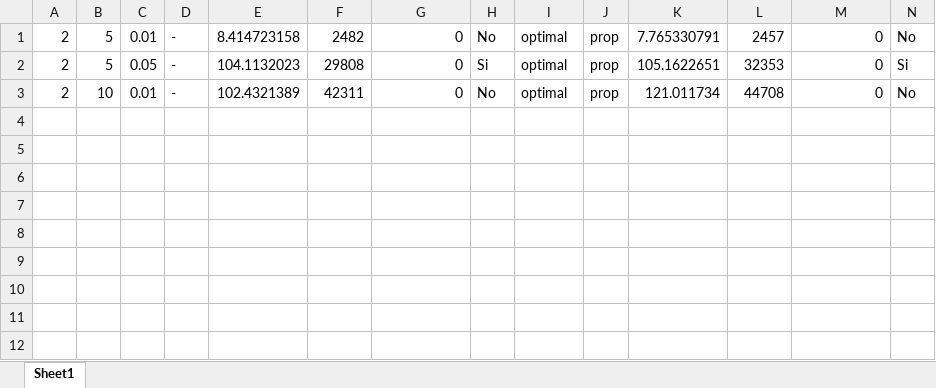
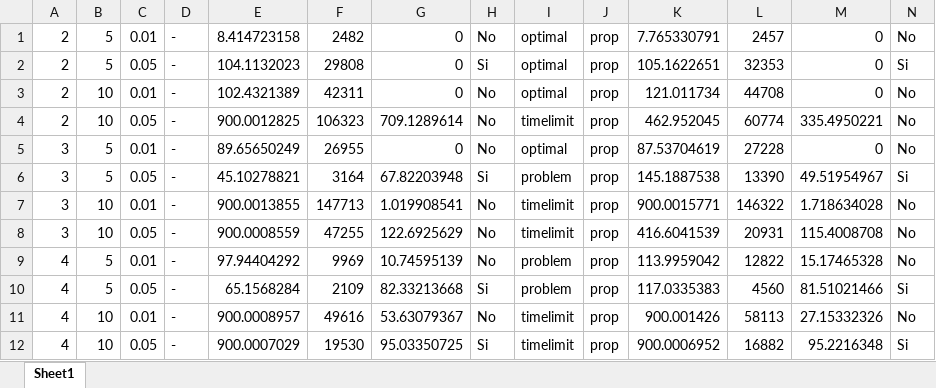
Before and after one commit to PabloC-c/Tesis, an Excel workbook: verif_results/exact/datos_verificacion_softplus_1como2.xlsx, sheet Sheet1, drawn as a sheet; only a part is shown; values as stored, in another font and other column widths than the file's, no borders; rows hold the shown columns only; the diff names each change by its address in the sheet, - before the commit and + after, or states it on an @@ line.

```diff
--- a/verif_results/exact/datos_verificacion_softplus_1como2.xlsx (sheet Sheet1)
+++ b/verif_results/exact/datos_verificacion_softplus_1como2.xlsx (sheet Sheet1)
+row 4: 2 | 10 | 0.05 | - | 900.0012825 | 106323 | 709.1289614 | No | timelimit | prop | 462.952045 | 60774 | 335.4950221 | No
+row 5: 3 | 5 | 0.01 | - | 89.65650249 | 26955 | 0 | No | optimal | prop | 87.53704619 | 27228 | 0 | No
+row 6: 3 | 5 | 0.05 | - | 45.10278821 | 3164 | 67.82203948 | Si | problem | prop | 145.1887538 | 13390 | 49.51954967 | Si
+row 7: 3 | 10 | 0.01 | - | 900.0013855 | 147713 | 1.019908541 | No | timelimit | prop | 900.0015771 | 146322 | 1.718634028 | No
+row 8: 3 | 10 | 0.05 | - | 900.0008559 | 47255 | 122.6925629 | No | timelimit | prop | 416.6041539 | 20931 | 115.4008708 | No
+row 9: 4 | 5 | 0.01 | - | 97.94404292 | 9969 | 10.74595139 | No | problem | prop | 113.9959042 | 12822 | 15.17465328 | No
+row 10: 4 | 5 | 0.05 | - | 65.1568284 | 2109 | 82.33213668 | Si | problem | prop | 117.0335383 | 4560 | 81.51021466 | Si
+row 11: 4 | 10 | 0.01 | - | 900.0008957 | 49616 | 53.63079367 | No | timelimit | prop | 900.001426 | 58113 | 27.15332326 | No
+row 12: 4 | 10 | 0.05 | - | 900.0007029 | 19530 | 95.03350725 | Si | timelimit | prop | 900.0006952 | 16882 | 95.2216348 | Si
```
Also changed, not shown: verif_results/exact/datos_verificacion_sigmoid_1como2.xlsx, verif_results/exact/datos_verificacion_sigmoid_1como7.xlsx, 5 other files.
